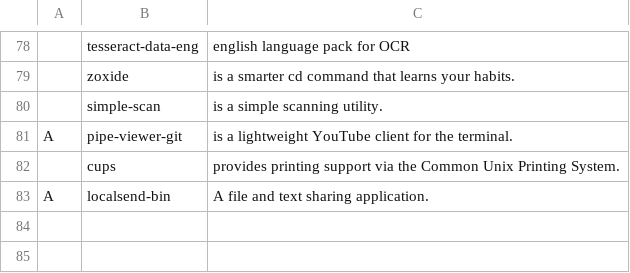
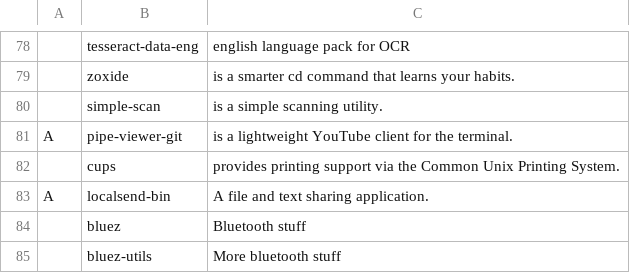
Before and after one commit to jameswexler1/Spark, a CSV file: static/progs.csv, drawn as a sheet; only a part is shown, gaps mark what is left out; the diff names each change by its address in the sheet, - before the commit and + after, or states it on an @@ line.

Commit message:
Com blue

```diff
--- a/static/progs.csv
+++ b/static/progs.csv
+row 84:  | bluez | Bluetooth stuff
+row 85:  | bluez-utils | More bluetooth stuff
```
